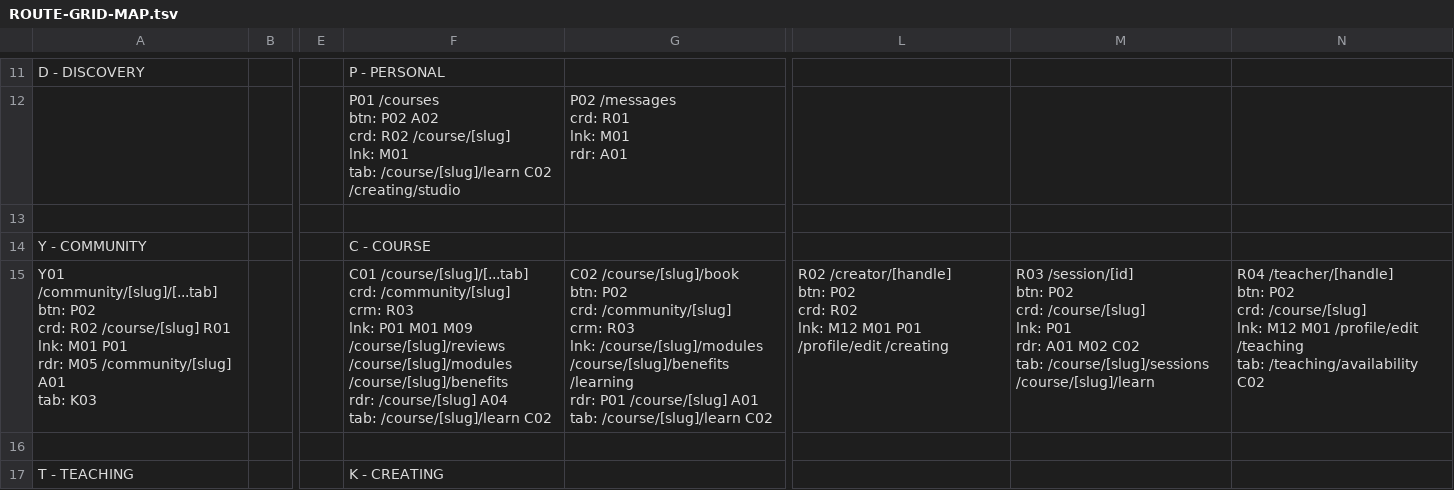
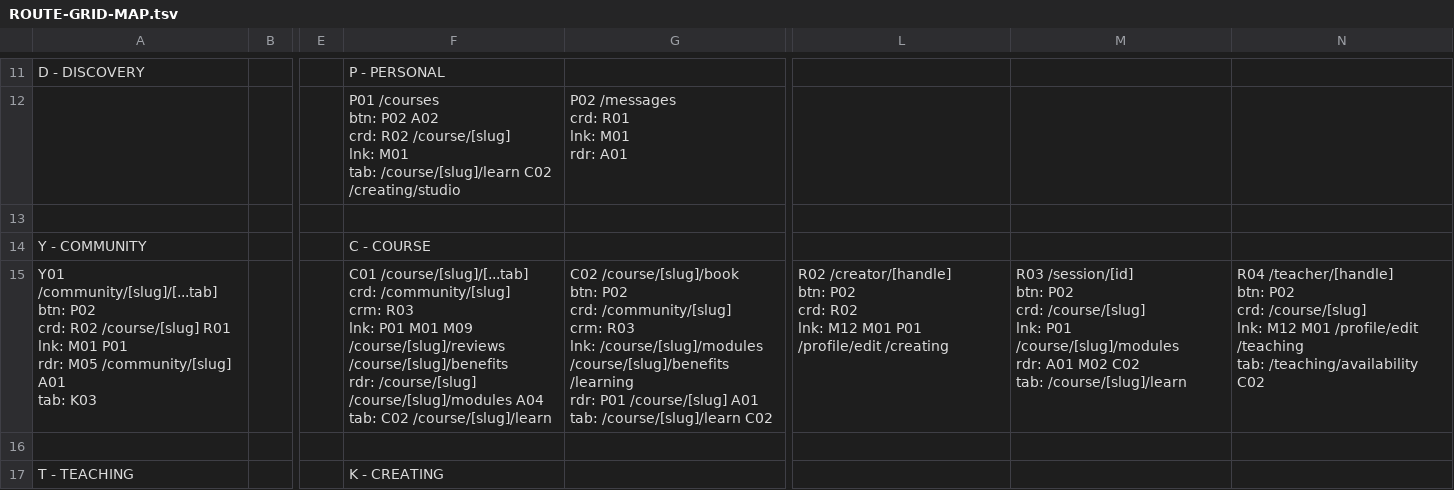
Before and after one commit to PeerloopLLC/peerloop-docs, a TSV file: docs/as-designed/ROUTE-GRID-MAP.tsv, drawn as a sheet; only a part is shown, gaps mark what is left out; ↵ is a line break in a cell; the diff names each change by its address in the sheet, - before the commit and + after, or states it on an @@ line.

```diff
--- a/docs/as-designed/ROUTE-GRID-MAP.tsv
+++ b/docs/as-designed/ROUTE-GRID-MAP.tsv
-F15: …M09 /course/[slug]/reviews /course/[slug]/modules /course/[slug]/benefits ↵ rdr: /course/[slug] A04 ↵ tab: /course/[slug]/learn C02
+F15: …M09 /course/[slug]/reviews /course/[slug]/benefits ↵ rdr: /course/[slug] /course/[slug]/modules A04 ↵ tab: C02 /course/[slug]/learn
-M15: …lnk: P01 ↵ rdr: A01 M02 C02 ↵ tab: /course/[slug]/sessions /course/[slug]/learn
+M15: …lnk: P01 /course/[slug]/modules ↵ rdr: A01 M02 C02 ↵ tab: /course/[slug]/learn
```
Also changed, not shown: docs/as-designed/ROUTE-GRID-REFERENCE.tsv, 14 other files.
